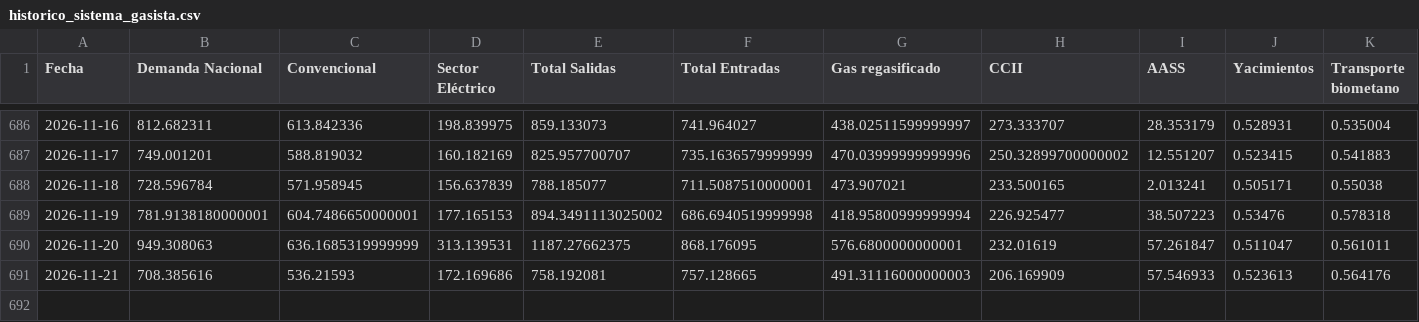
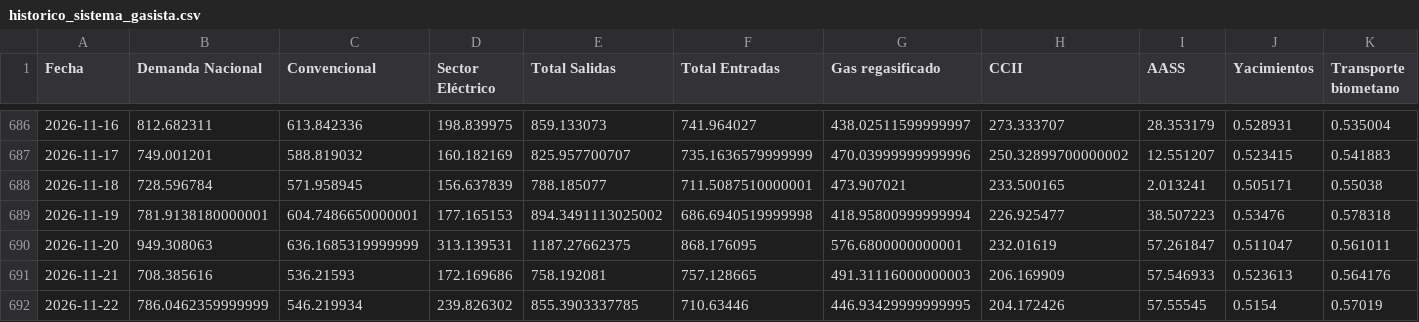
Before and after one commit to javiglejun/Enagas_Daily, a CSV file: data/historico_sistema_gasista.csv, drawn as a sheet; only a part is shown, gaps mark what is left out; rows hold the shown columns only; the diff names each change by its address in the sheet, - before the commit and + after, or states it on an @@ line.

```diff
--- a/data/historico_sistema_gasista.csv
+++ b/data/historico_sistema_gasista.csv
+row 692: 2026-11-22 | 786.0462359999999 | 546.219934 | 239.826302 | 855.3903337785 | 710.63446 | 446.93429999999995 | 204.172426 | 57.55545 | 0.5154 | 0.57019
```
